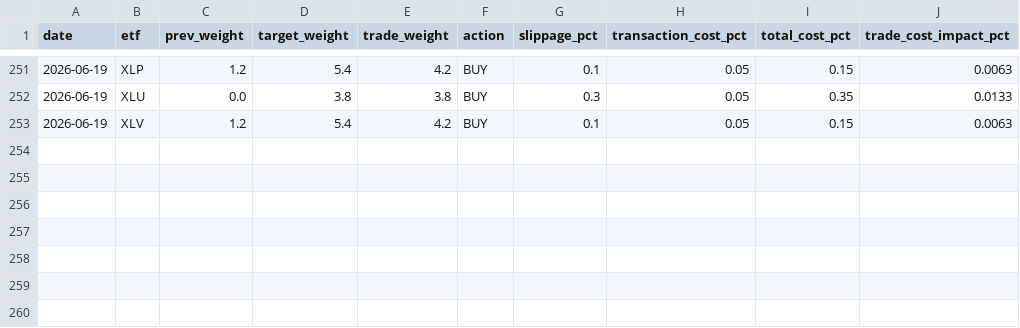
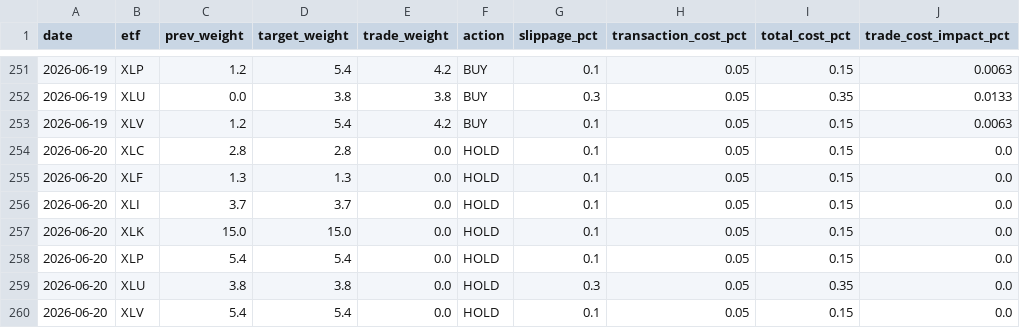
Before and after one commit to Sellina95/Global-Capital-Flow-Monitor, a CSV file: data/trade_log.csv, drawn as a sheet; only a part is shown, gaps mark what is left out.

Commit message:
Improve data resilience with FRED, CBOE and holiday handling

```diff
--- a/data/trade_log.csv
+++ b/data/trade_log.csv
@@ -253 +253,8 @@ date,etf,prev_weight,target_weight,trade_weight,action,slippage_pct,transaction_
 2026-06-19,XLV,1.2,5.4,4.2,BUY,0.1,0.05,0.15,0.0063
+2026-06-20,XLC,2.8,2.8,0.0,HOLD,0.1,0.05,0.15,0.0
+2026-06-20,XLF,1.3,1.3,0.0,HOLD,0.1,0.05,0.15,0.0
+2026-06-20,XLI,3.7,3.7,0.0,HOLD,0.1,0.05,0.15,0.0
+2026-06-20,XLK,15.0,15.0,0.0,HOLD,0.1,0.05,0.15,0.0
+2026-06-20,XLP,5.4,5.4,0.0,HOLD,0.1,0.05,0.15,0.0
+2026-06-20,XLU,3.8,3.8,0.0,HOLD,0.3,0.05,0.35,0.0
+2026-06-20,XLV,5.4,5.4,0.0,HOLD,0.1,0.05,0.15,0.0
```
Also changed, not shown: data/market_data_history.csv, data/paper_portfolio_log.csv, 4 other files.
